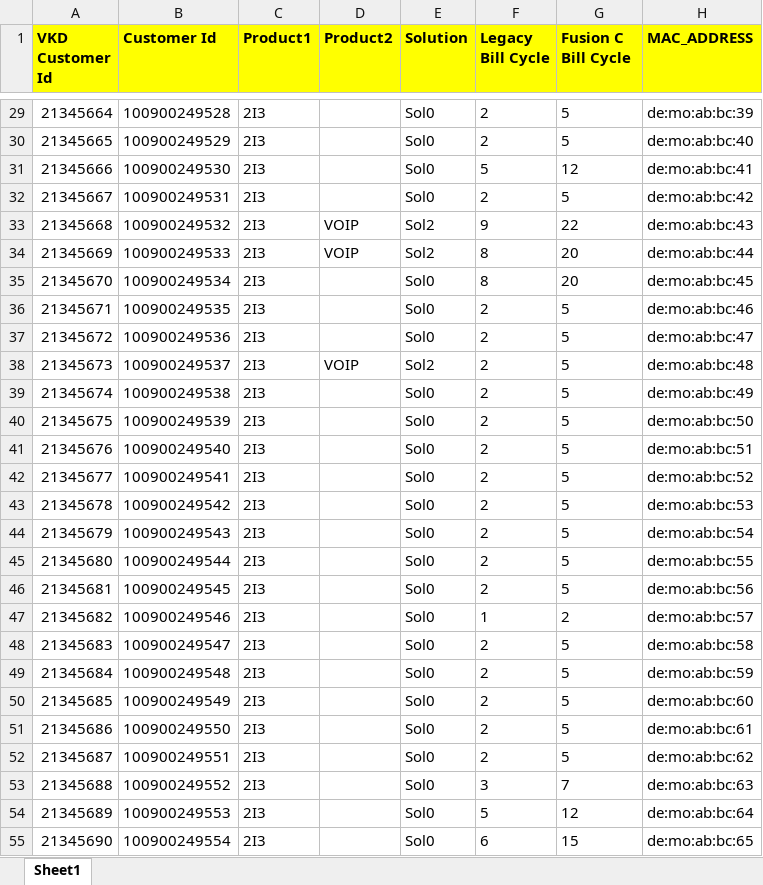
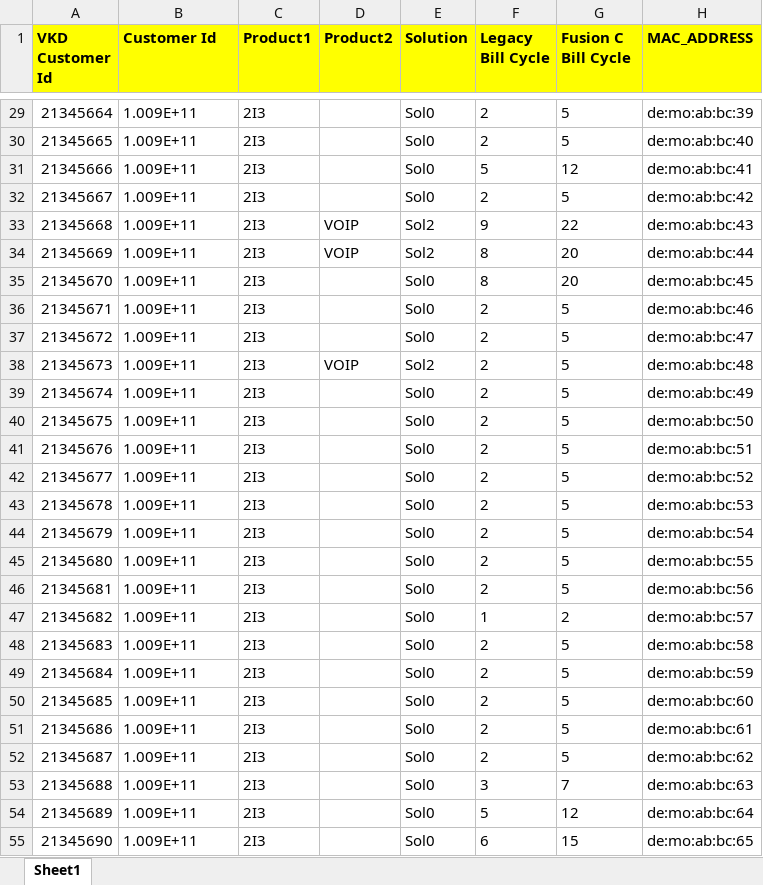
Before and after one commit to yelsangeakshay/chatbot, an Excel workbook: src/chattest.xlsx, sheet Sheet1, drawn as a sheet; only a part is shown, gaps mark what is left out; values as stored, in another font and other column widths than the file's, no borders; the diff covers the shown part only; the diff names each change by its address in the sheet, - before the commit and + after, or states it on an @@ line.

```diff
--- a/src/chattest.xlsx (sheet Sheet1)
+++ b/src/chattest.xlsx (sheet Sheet1)
-B29 (Customer Id): 100900249528
+B29 (Customer Id): 1.009E+11
-B30 (Customer Id): 100900249529
+B30 (Customer Id): 1.009E+11
-B31 (Customer Id): 100900249530
+B31 (Customer Id): 1.009E+11
-B32 (Customer Id): 100900249531
+B32 (Customer Id): 1.009E+11
-B33 (Customer Id): 100900249532
+B33 (Customer Id): 1.009E+11
-B34 (Customer Id): 100900249533
+B34 (Customer Id): 1.009E+11
-B35 (Customer Id): 100900249534
+B35 (Customer Id): 1.009E+11
-B36 (Customer Id): 100900249535
+B36 (Customer Id): 1.009E+11
-B37 (Customer Id): 100900249536
+B37 (Customer Id): 1.009E+11
-B38 (Customer Id): 100900249537
+B38 (Customer Id): 1.009E+11
-B39 (Customer Id): 100900249538
+B39 (Customer Id): 1.009E+11
-B40 (Customer Id): 100900249539
+B40 (Customer Id): 1.009E+11
-B41 (Customer Id): 100900249540
+B41 (Customer Id): 1.009E+11
-B42 (Customer Id): 100900249541
+B42 (Customer Id): 1.009E+11
-B43 (Customer Id): 100900249542
+B43 (Customer Id): 1.009E+11
-B44 (Customer Id): 100900249543
+B44 (Customer Id): 1.009E+11
-B45 (Customer Id): 100900249544
+B45 (Customer Id): 1.009E+11
-B46 (Customer Id): 100900249545
+B46 (Customer Id): 1.009E+11
-B47 (Customer Id): 100900249546
+B47 (Customer Id): 1.009E+11
-B48 (Customer Id): 100900249547
+B48 (Customer Id): 1.009E+11
-B49 (Customer Id): 100900249548
+B49 (Customer Id): 1.009E+11
-B50 (Customer Id): 100900249549
+B50 (Customer Id): 1.009E+11
-B51 (Customer Id): 100900249550
+B51 (Customer Id): 1.009E+11
-B52 (Customer Id): 100900249551
+B52 (Customer Id): 1.009E+11
-B53 (Customer Id): 100900249552
+B53 (Customer Id): 1.009E+11
-B54 (Customer Id): 100900249553
+B54 (Customer Id): 1.009E+11
-B55 (Customer Id): 100900249554
+B55 (Customer Id): 1.009E+11
```
Also changed, not shown: 972 edited cells elsewhere in this sheet.
